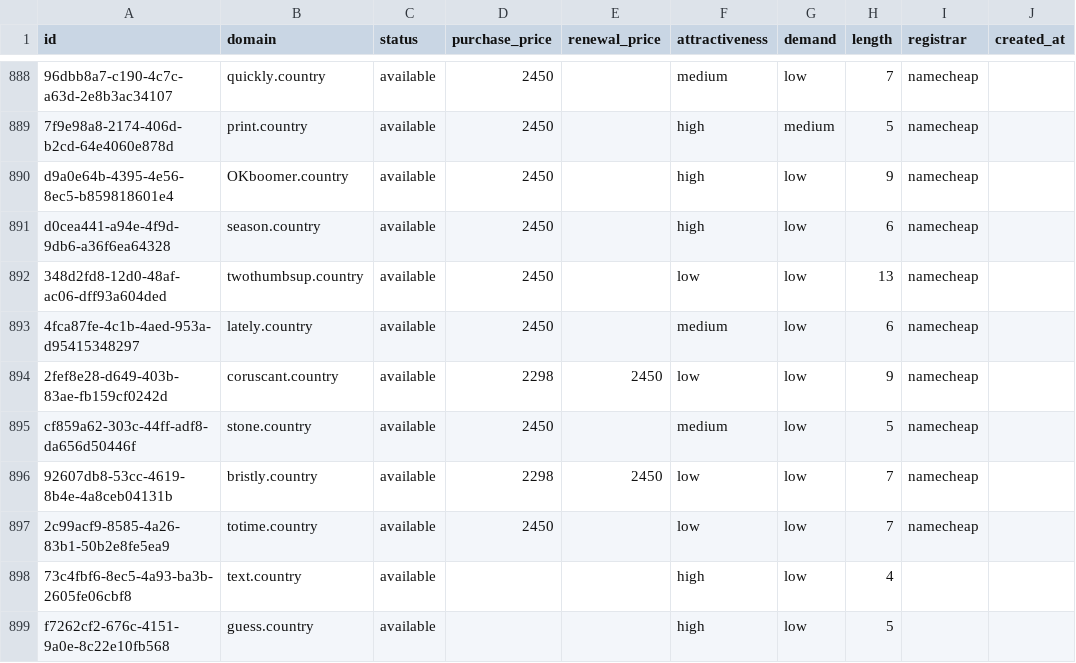
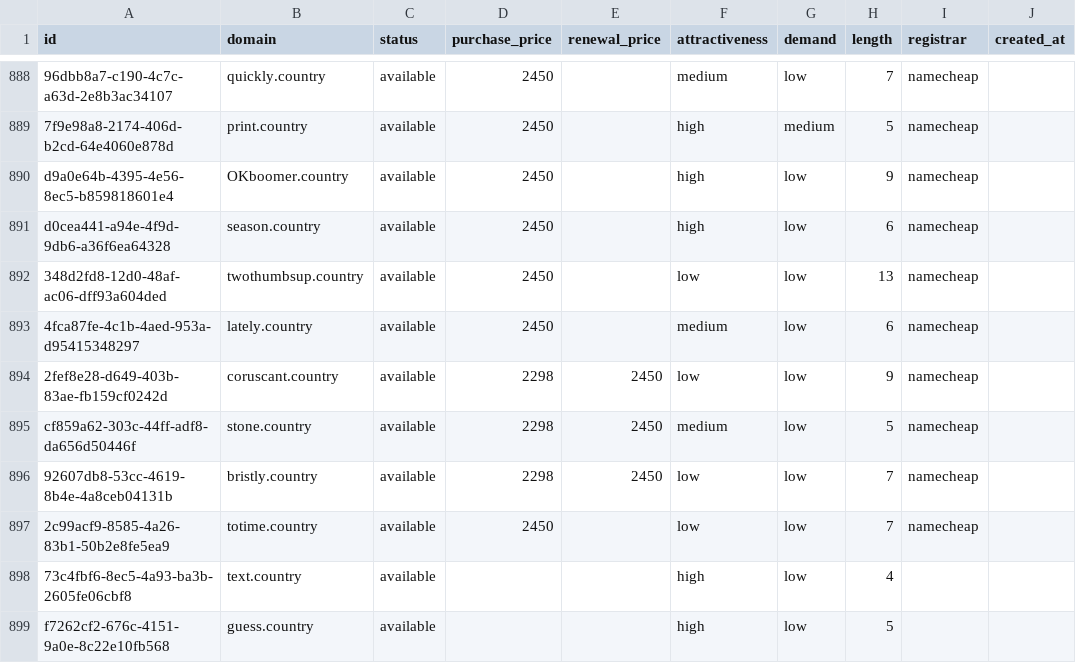
Before and after one commit to UniqueDomains/country-oneword-domains, a CSV file: country.csv, drawn as a sheet; only a part is shown, gaps mark what is left out; the diff names each change by its address in the sheet, - before the commit and + after, or states it on an @@ line.

Commit message:
Domains update

```diff
--- a/country.csv
+++ b/country.csv
-D895 (purchase_price): 2450
+D895 (purchase_price): 2298
-E895 (renewal_price): (empty)
+E895 (renewal_price): 2450
```
Also changed, not shown: 4 other files.
